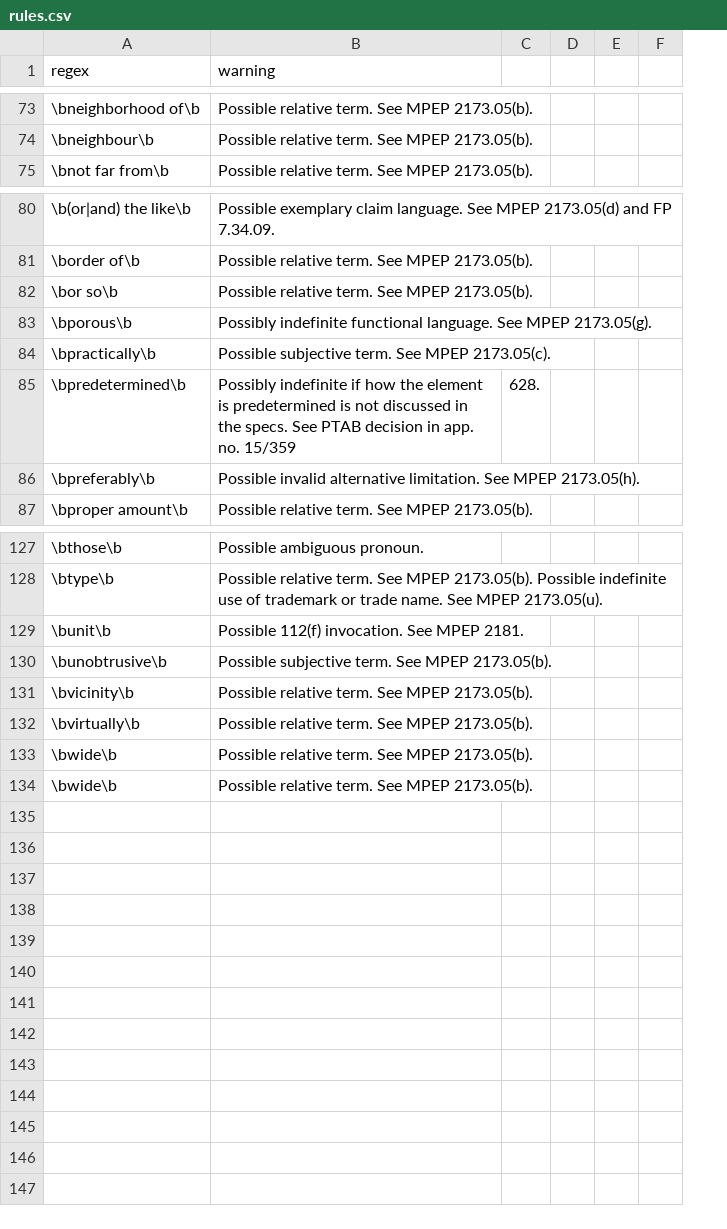
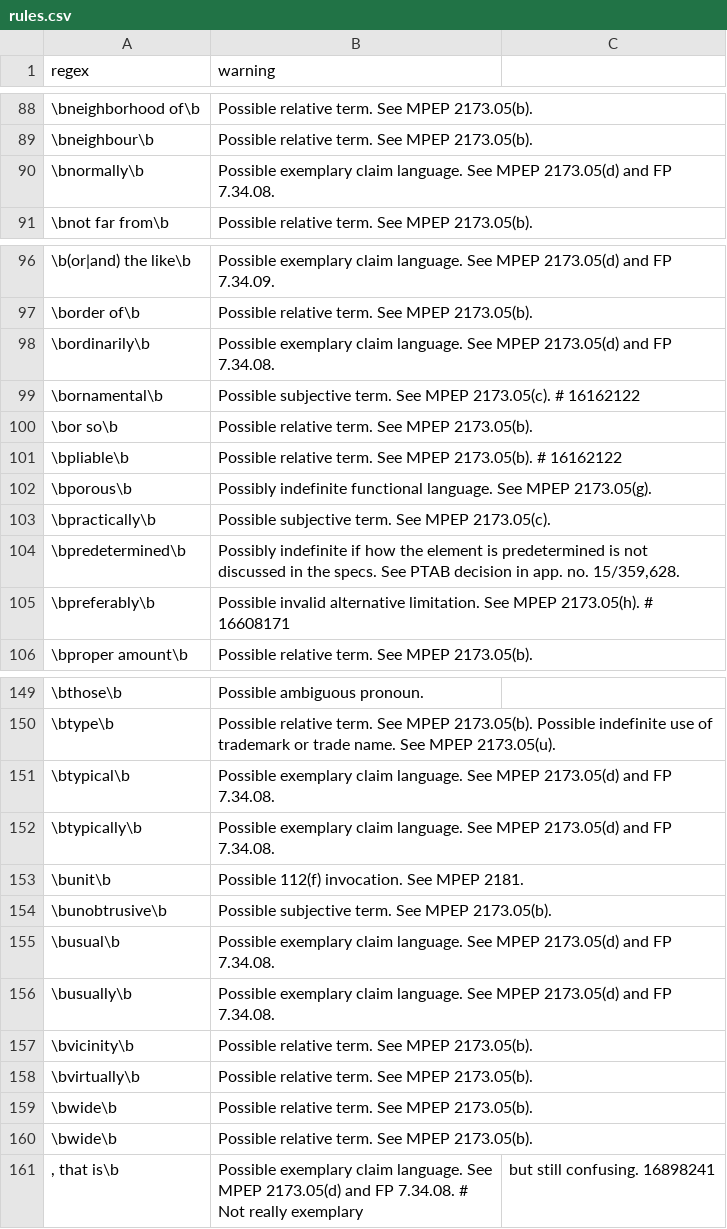
Before and after one commit to btrettel/plint, a CSV file: rules.csv, drawn as a sheet; only a part is shown, gaps mark what is left out; removed rows and columns are numbered as before the commit, all else as after; the diff covers the shown part only; the diff names each change by its address in the sheet, - before the commit and + after, or states it on an @@ line.

Commit message:
Added a DAV claims viewer search string output to highlight identified errors in DAV. Added checking for claim elements introduced multiple times. Added many more rules, including some rules on non-standard transitional phrases.

```diff
--- a/rules.csv
+++ b/rules.csv
-column C, row 85: 628.
-column D, empty
-column E, empty
-column F, empty
+column C, empty
+row 90: \bnormally\b | Possible exemplary claim language. See MPEP 2173.05(d) and FP 7.34.08.
+row 98: \bordinarily\b | Possible exemplary claim language. See MPEP 2173.05(d) and FP 7.34.08.
+row 99: \bornamental\b | Possible subjective term. See MPEP 2173.05(c). # 16162122
+row 101: \bpliable\b | Possible relative term. See MPEP 2173.05(b). # 16162122
-B104 (warning): …app. no. 15/359
+B104 (warning): …app. no. 15/359,628.
-B105 (warning): …MPEP 2173.05(h).
+B105 (warning): …MPEP 2173.05(h). # 16608171
+row 151: \btypical\b | Possible exemplary claim language. See MPEP 2173.05(d) and FP 7.34.08.
+row 152: \btypically\b | Possible exemplary claim language. See MPEP 2173.05(d) and FP 7.34.08.
+row 155: \busual\b | Possible exemplary claim language. See MPEP 2173.05(d) and FP 7.34.08.
+row 156: \busually\b | Possible exemplary claim language. See MPEP 2173.05(d) and FP 7.34.08.
+row 161: , that is\b | Possible exemplary claim language. See MPEP 2173.05(d) and FP 7.34.08. # Not really exemplary | but still confusing. 16898241
```
Also changed, not shown: 18 added rows and 17 edited cells elsewhere in this file, 2 other files.
